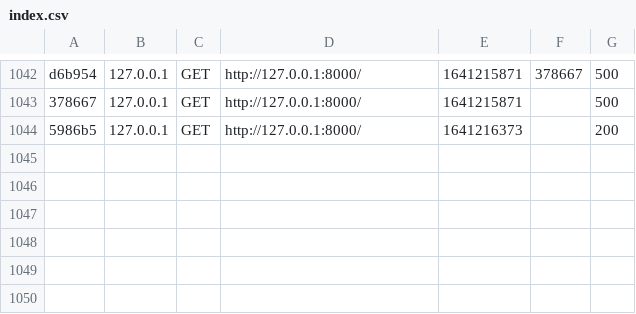
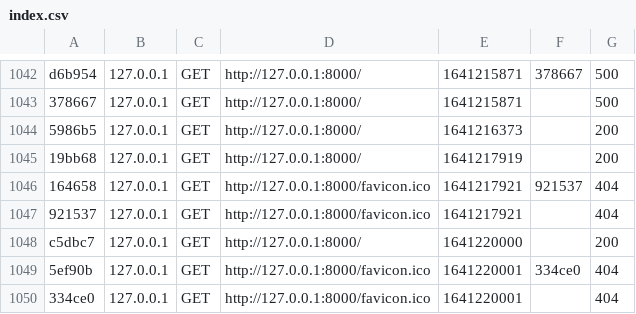
Before and after one commit to perrinecoupy/PPE-PHP-Gestion-des-locations, a CSV file: var/cache/dev/profiler/index.csv, drawn as a sheet; only a part is shown, gaps mark what is left out; the diff names each change by its address in the sheet, - before the commit and + after, or states it on an @@ line.

```diff
--- a/var/cache/dev/profiler/index.csv
+++ b/var/cache/dev/profiler/index.csv
+row 1045: 19bb68 | 127.0.0.1 | GET | http://127.0.0.1:8000/ | 1641217919 |  | 200
+row 1046: 164658 | 127.0.0.1 | GET | http://127.0.0.1:8000/favicon.ico | 1641217921 | 921537 | 404
+row 1047: 921537 | 127.0.0.1 | GET | http://127.0.0.1:8000/favicon.ico | 1641217921 |  | 404
+row 1048: c5dbc7 | 127.0.0.1 | GET | http://127.0.0.1:8000/ | 1641220000 |  | 200
+row 1049: 5ef90b | 127.0.0.1 | GET | http://127.0.0.1:8000/favicon.ico | 1641220001 | 334ce0 | 404
+row 1050: 334ce0 | 127.0.0.1 | GET | http://127.0.0.1:8000/favicon.ico | 1641220001 |  | 404
```
Also changed, not shown: 9 other files.
